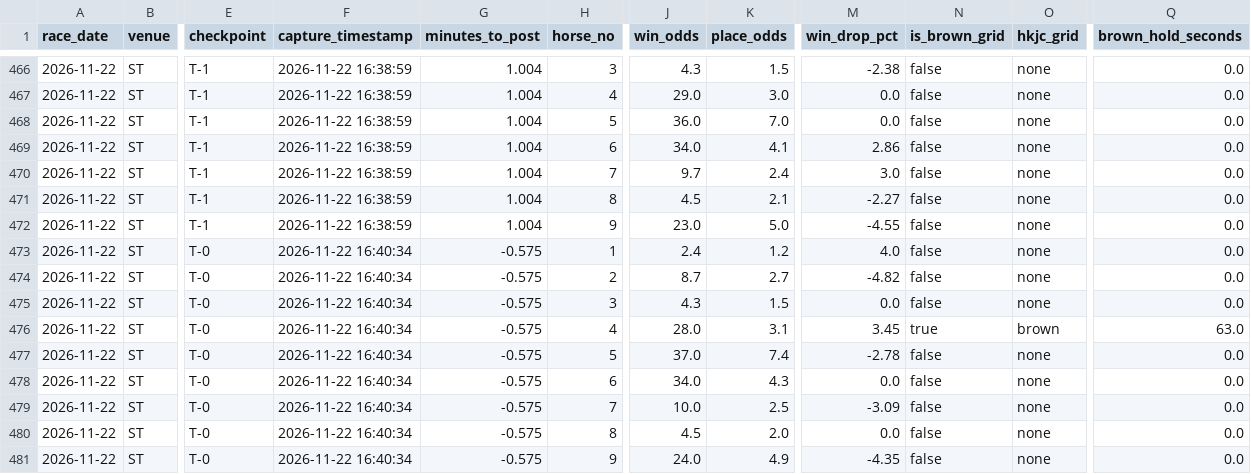
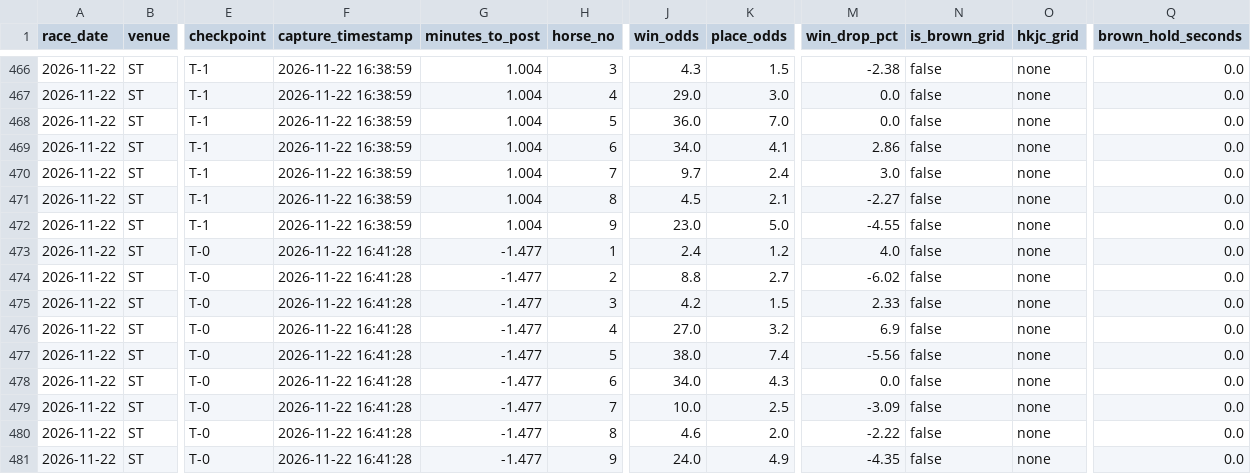
Before and after one commit to readbarapp/jc-strategy, a CSV file: data/odds_snapshots.csv, drawn as a sheet; only a part is shown, gaps mark what is left out; the diff names each change by its address in the sheet, - before the commit and + after, or states it on an @@ line.

```diff
--- a/data/odds_snapshots.csv
+++ b/data/odds_snapshots.csv
-F473:F481 (capture_timestamp): 2026-11-22 16:40:34
+F473:F481 (capture_timestamp): 2026-11-22 16:41:28
-G473:G481 (minutes_to_post): -0.575
+G473:G481 (minutes_to_post): -1.477
-J474 (win_odds): 8.7
+J474 (win_odds): 8.8
-M474 (win_drop_pct): -4.82
+M474 (win_drop_pct): -6.02
-J475 (win_odds): 4.3
+J475 (win_odds): 4.2
-M475 (win_drop_pct): 0.0
+M475 (win_drop_pct): 2.33
-J476 (win_odds): 28.0
+J476 (win_odds): 27.0
-K476 (place_odds): 3.1
+K476 (place_odds): 3.2
-M476 (win_drop_pct): 3.45
+M476 (win_drop_pct): 6.9
-N476 (is_brown_grid): true
+N476 (is_brown_grid): false
-O476 (hkjc_grid): brown
+O476 (hkjc_grid): none
-Q476 (brown_hold_seconds): 63.0
+Q476 (brown_hold_seconds): 0.0
-J477 (win_odds): 37.0
+J477 (win_odds): 38.0
-M477 (win_drop_pct): -2.78
+M477 (win_drop_pct): -5.56
-J480 (win_odds): 4.5
+J480 (win_odds): 4.6
-M480 (win_drop_pct): 0.0
+M480 (win_drop_pct): -2.22
```
Also changed, not shown: data/odds_board.csv, data/odds_ticks.csv, 11 other files.
